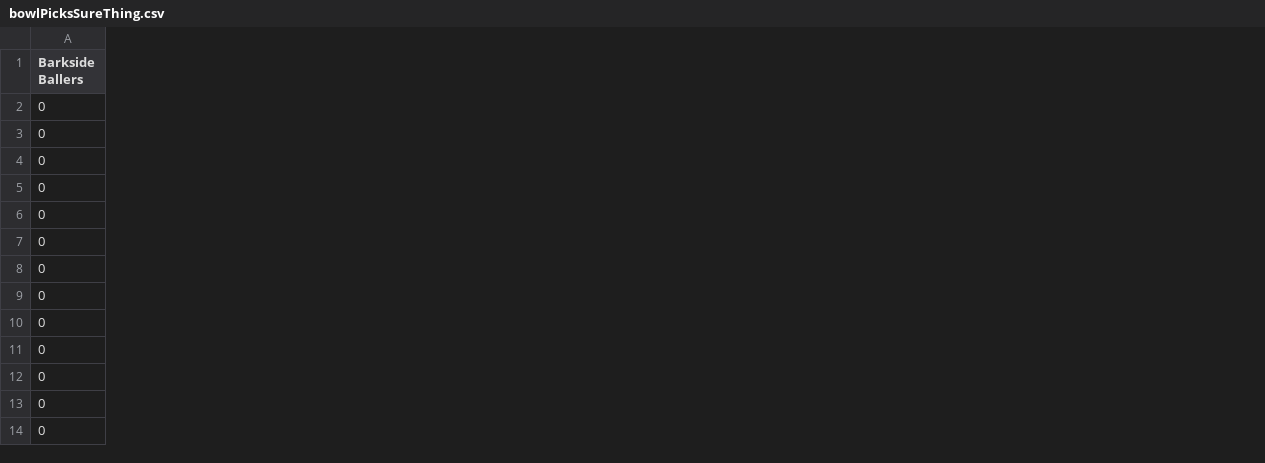
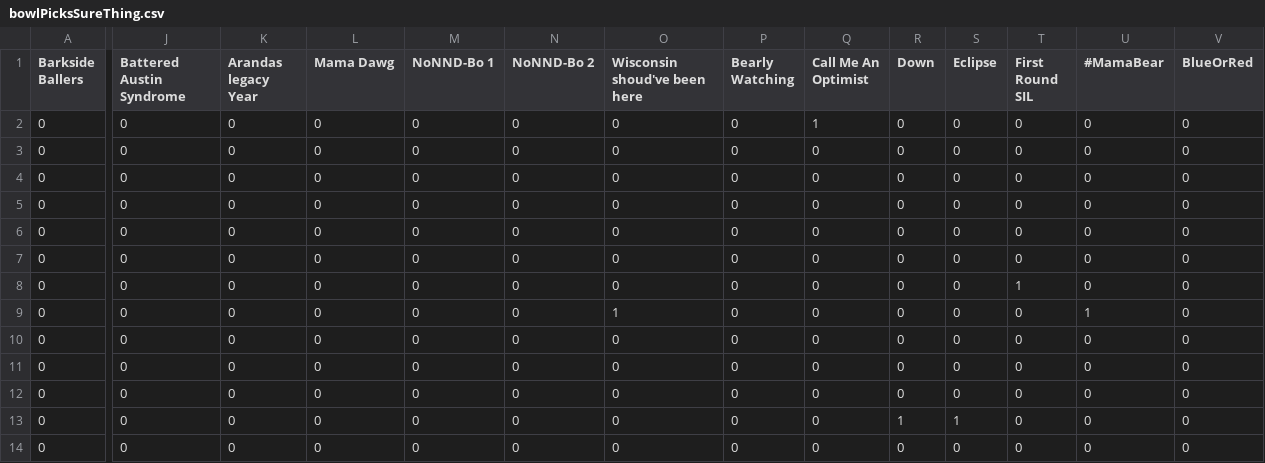
Before and after one commit to jorodo/cfb-pool, a CSV file: input/2025-2026/bowlPicksSureThing.csv, drawn as a sheet; only a part is shown, gaps mark what is left out; the diff covers the shown part only; the diff names each change by its address in the sheet, - before the commit and + after, or states it on an @@ line.

```diff
--- a/input/2025-2026/bowlPicksSureThing.csv
+++ b/input/2025-2026/bowlPicksSureThing.csv
+column J (Battered Austin Syndrome), rows 2-14: all 0
+column K (Arandas legacy Year), rows 2-14: all 0
+column L (Mama Dawg), rows 2-14: all 0
+column M (NoNND-Bo 1), rows 2-14: all 0
+column N (NoNND-Bo 2), rows 2-14: all 0
+column O (Wisconsin shoud've been here), rows 2-14: 0 | 0 | 0 | 0 | 0 | 0 | 0 | 1 | 0 | 0 | 0 | 0 | 0
+column P (Bearly Watching), rows 2-14: all 0
+column Q (Call Me An Optimist), rows 2-14: 1 | 0 | 0 | 0 | 0 | 0 | 0 | 0 | 0 | 0 | 0 | 0 | 0
+column R (Down), rows 2-14: 0 | 0 | 0 | 0 | 0 | 0 | 0 | 0 | 0 | 0 | 0 | 1 | 0
+column S (Eclipse), rows 2-14: 0 | 0 | 0 | 0 | 0 | 0 | 0 | 0 | 0 | 0 | 0 | 1 | 0
+column T (First Round SIL), rows 2-14: 0 | 0 | 0 | 0 | 0 | 0 | 1 | 0 | 0 | 0 | 0 | 0 | 0
+column U (#MamaBear), rows 2-14: 0 | 0 | 0 | 0 | 0 | 0 | 0 | 1 | 0 | 0 | 0 | 0 | 0
+column V (BlueOrRed), rows 2-14: all 0
```
Also changed, not shown: 5 added columns and 1 edited cell elsewhere in this file, input/2025-2026/bowlResults.csv, input/2025-2026/dos/bowlPicksDOS.csv, 3 other files.
